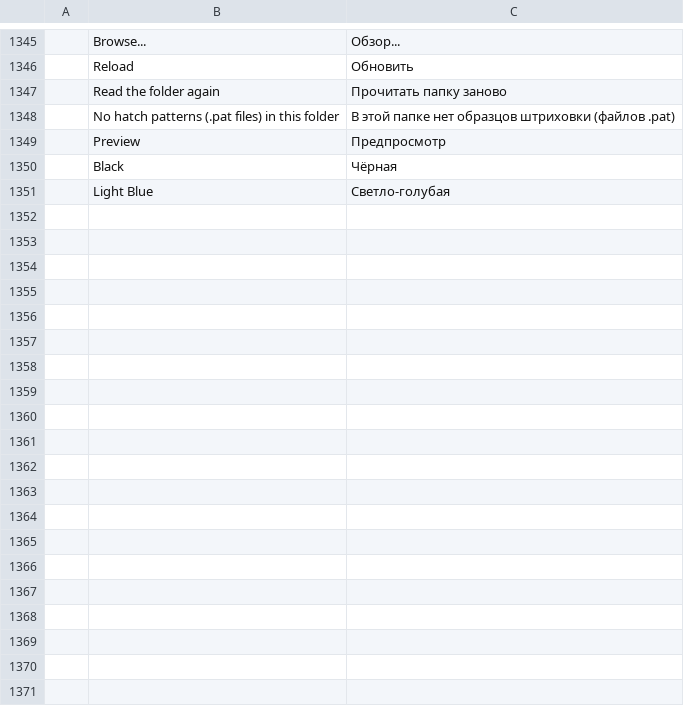
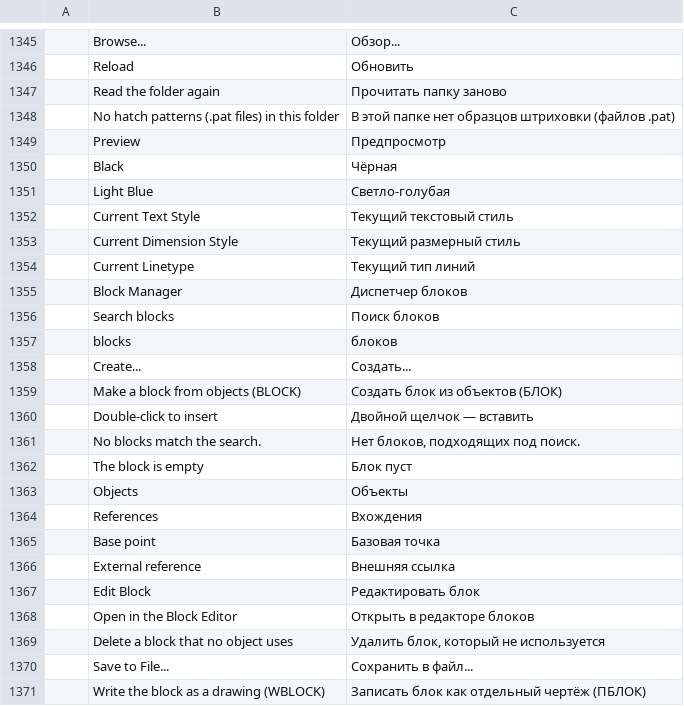
Before and after one commit to JareckiJ/cadcraft, a TSV file: crates/ui-egui/src/i18n/ru.tsv, drawn as a sheet; only a part is shown, gaps mark what is left out; the diff covers the shown part only; the diff names each change by its address in the sheet, - before the commit and + after, or states it on an @@ line.

```diff
--- a/crates/ui-egui/src/i18n/ru.tsv
+++ b/crates/ui-egui/src/i18n/ru.tsv
+row 1352:  | Current Text Style | Текущий текстовый стиль
+row 1353:  | Current Dimension Style | Текущий размерный стиль
+row 1354:  | Current Linetype | Текущий тип линий
+row 1355:  | Block Manager | Диспетчер блоков
+row 1356:  | Search blocks | Поиск блоков
+row 1357:  | blocks | блоков
+row 1358:  | Create... | Создать...
+row 1359:  | Make a block from objects (BLOCK) | Создать блок из объектов (БЛОК)
+row 1360:  | Double-click to insert | Двойной щелчок — вставить
+row 1361:  | No blocks match the search. | Нет блоков, подходящих под поиск.
+row 1362:  | The block is empty | Блок пуст
+row 1363:  | Objects | Объекты
+row 1364:  | References | Вхождения
+row 1365:  | Base point | Базовая точка
+row 1366:  | External reference | Внешняя ссылка
+row 1367:  | Edit Block | Редактировать блок
+row 1368:  | Open in the Block Editor | Открыть в редакторе блоков
+row 1369:  | Delete a block that no object uses | Удалить блок, который не используется
+row 1370:  | Save to File... | Сохранить в файл...
+row 1371:  | Write the block as a drawing (WBLOCK) | Записать блок как отдельный чертёж (ПБЛОК)
```
Also changed, not shown: 21 added rows elsewhere in this file, crates/ui-egui/src/i18n/uk.tsv, 33 other files.
